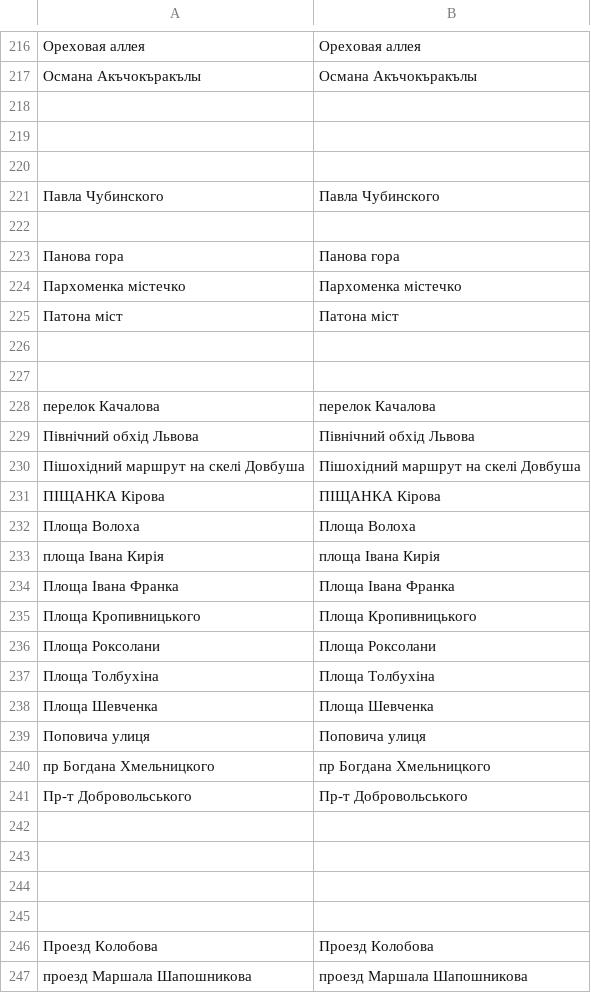
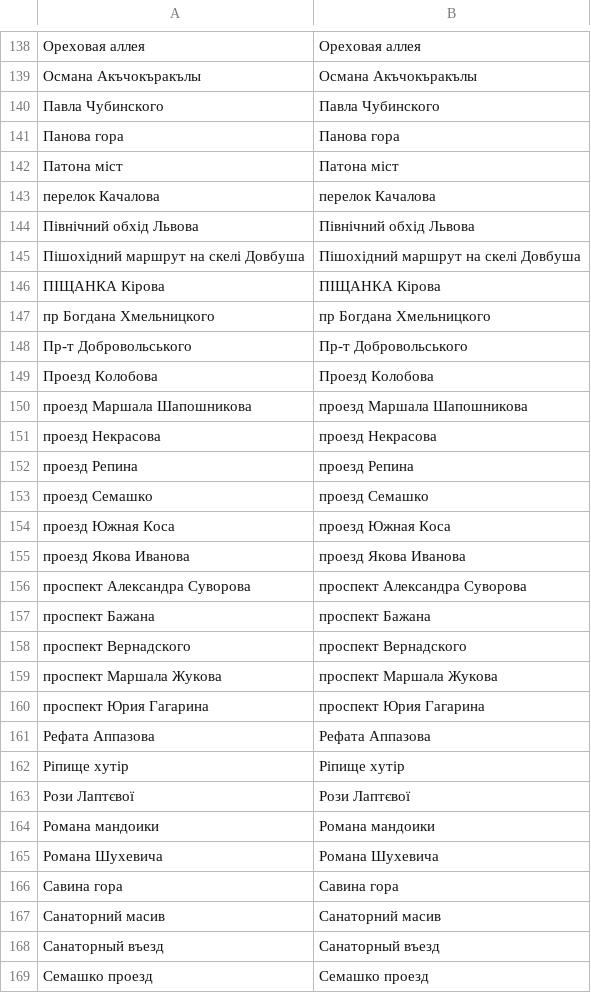
Before and after one commit to mellangr/mellangr.github.io, a TSV file: assets/streets/обрізки імена чи прізвища.tsv, drawn as a sheet; only a part is shown, gaps mark what is left out; the shorter side is filled out with more unchanged rows; the diff covers the shown part only; the diff names each change by its address in the sheet, - before the commit and + after, or states it on an @@ line.

```diff
--- a/assets/streets/обрізки імена чи прізвища.tsv
+++ b/assets/streets/обрізки імена чи прізвища.tsv
-row 218: (empty)
-row 219: (empty)
-row 220: (empty)
-row 222: (empty)
-row 224: Пархоменка містечко | Пархоменка містечко
-row 226: (empty)
-row 227: (empty)
-row 232: Площа Волоха | Площа Волоха
-row 233: площа Івана Кирія | площа Івана Кирія
-row 234: Площа Івана Франка | Площа Івана Франка
-row 235: Площа Кропивницького | Площа Кропивницького
-row 236: Площа Роксолани | Площа Роксолани
-row 237: Площа Толбухіна | Площа Толбухіна
-row 238: Площа Шевченка | Площа Шевченка
-row 239: Поповича улиця | Поповича улиця
-row 242: (empty)
-row 243: (empty)
-row 244: (empty)
-row 245: (empty)
```
Also changed, not shown: 100 removed rows elsewhere in this file, assets/streets/витяги із залишків.tsv.
